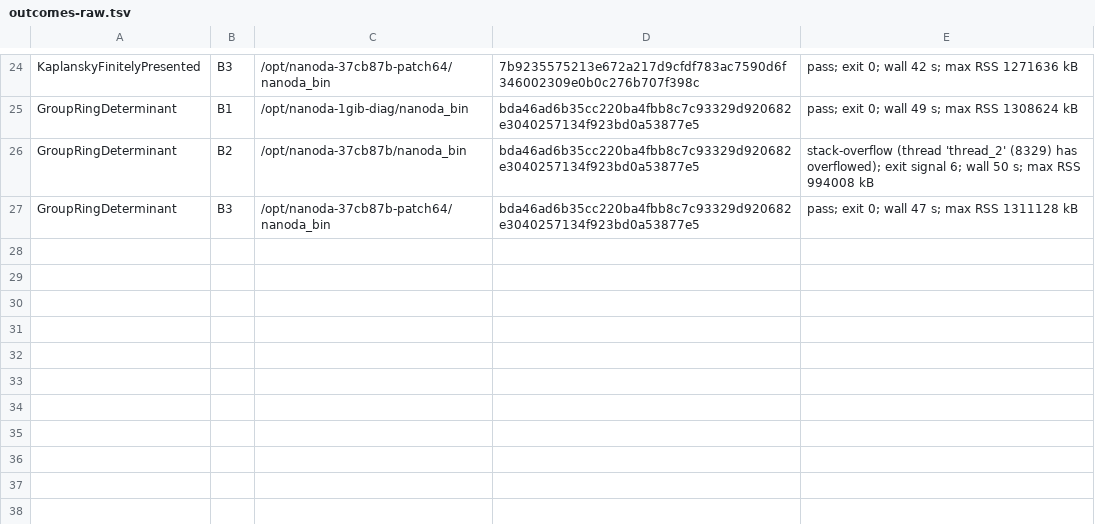
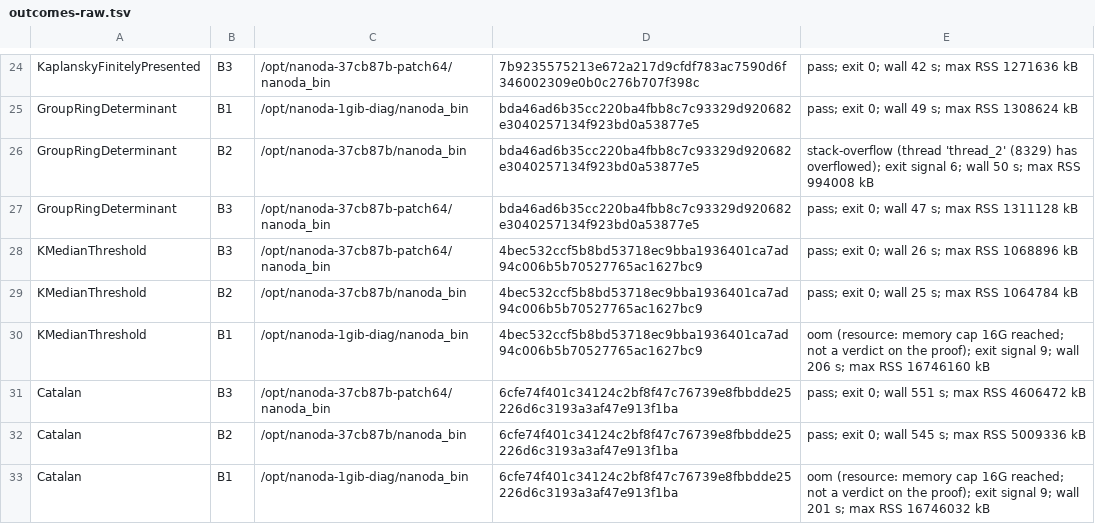
Before and after one commit to jmreilly1113/siegel-zeros-audit, a TSV file: results/2026-10-26-nanoda-version-matrix/outcomes-raw.tsv, drawn as a sheet; only a part is shown, gaps mark what is left out; the diff names each change by its address in the sheet, - before the commit and + after, or states it on an @@ line.

```diff
--- a/results/2026-10-26-nanoda-version-matrix/outcomes-raw.tsv
+++ b/results/2026-10-26-nanoda-version-matrix/outcomes-raw.tsv
+row 28: KMedianThreshold | B3 | /opt/nanoda-37cb87b-patch64/nanoda_bin | 4bec532ccf5b8bd53718ec9bba1936401ca7ad94c006b5b70527765ac1627bc9 | pass; exit 0; wall 26 s; max RSS 1068896 kB
+row 29: KMedianThreshold | B2 | /opt/nanoda-37cb87b/nanoda_bin | 4bec532ccf5b8bd53718ec9bba1936401ca7ad94c006b5b70527765ac1627bc9 | pass; exit 0; wall 25 s; max RSS 1064784 kB
+row 30: KMedianThreshold | B1 | /opt/nanoda-1gib-diag/nanoda_bin | 4bec532ccf5b8bd53718ec9bba1936401ca7ad94c006b5b70527765ac1627bc9 | oom (resource: memory cap 16G reached; not a verdict on the proof); exit signal 9; wall 206 s; max RSS 16746160 kB
+row 31: Catalan | B3 | /opt/nanoda-37cb87b-patch64/nanoda_bin | 6cfe74f401c34124c2bf8f47c76739e8fbbdde25226d6c3193a3af47e913f1ba | pass; exit 0; wall 551 s; max RSS 4606472 kB
+row 32: Catalan | B2 | /opt/nanoda-37cb87b/nanoda_bin | 6cfe74f401c34124c2bf8f47c76739e8fbbdde25226d6c3193a3af47e913f1ba | pass; exit 0; wall 545 s; max RSS 5009336 kB
+row 33: Catalan | B1 | /opt/nanoda-1gib-diag/nanoda_bin | 6cfe74f401c34124c2bf8f47c76739e8fbbdde25226d6c3193a3af47e913f1ba | oom (resource: memory cap 16G reached; not a verdict on the proof); exit signal 9; wall 201 s; max RSS 16746032 kB
```
Also changed, not shown: 22 other files.
